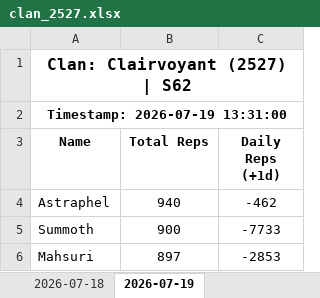
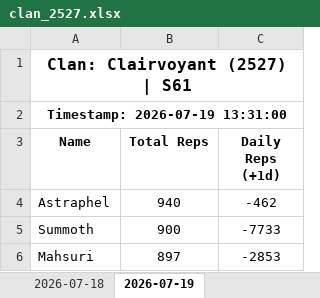
Before and after one commit to nixervo/Clairvoyant-Reps, an Excel workbook: clan_2527.xlsx, sheet 2026-07-19, drawn as a sheet; only a part is shown; values as stored, in another font and other column widths than the file's, no borders; the diff names each change by its address in the sheet, - before the commit and + after, or states it on an @@ line.

```diff
--- a/clan_2527.xlsx (sheet 2026-07-19)
+++ b/clan_2527.xlsx (sheet 2026-07-19)
-A1 (Name): Clan: Clairvoyant (2527) | S62
+A1 (Name): Clan: Clairvoyant (2527) | S61
```
Also changed, not shown: 3 other files.
